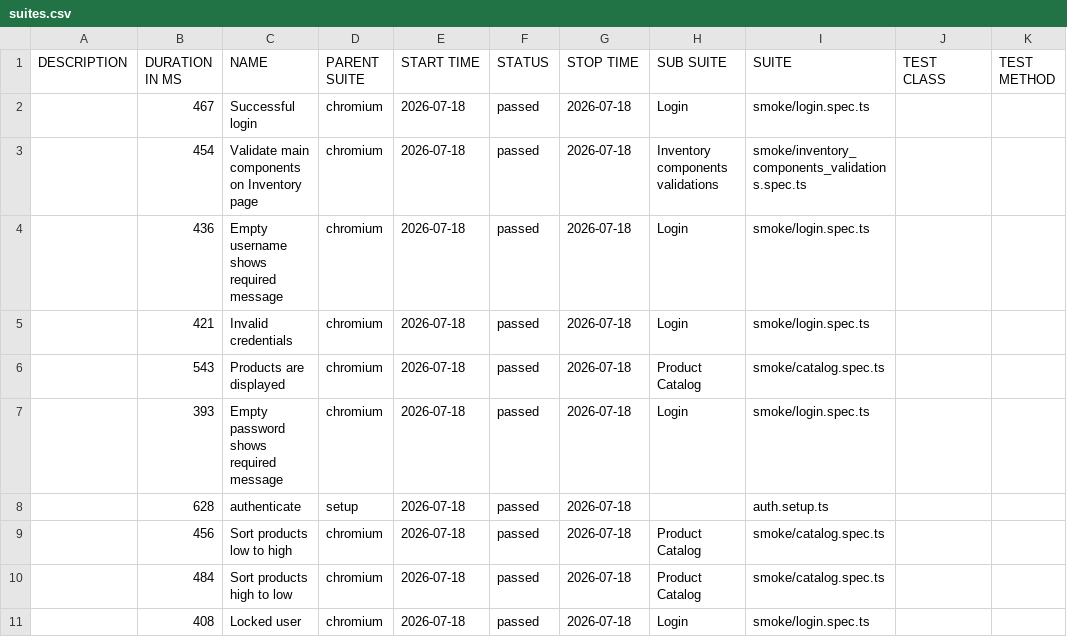
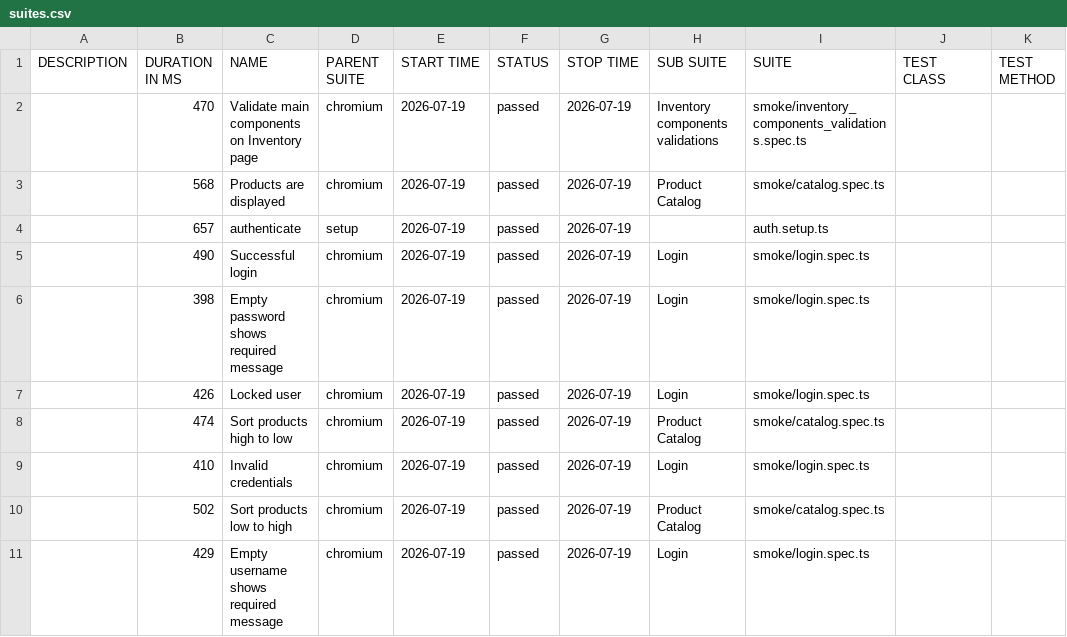
Before and after one commit to dtoseva/test-automation-framework, a CSV file: data/suites.csv, drawn as a sheet.

```diff
--- a/data/suites.csv
+++ b/data/suites.csv
@@ -1,11 +1,11 @@
 "DESCRIPTION","DURATION IN MS","NAME","PARENT SUITE","START TIME","STATUS","STOP TIME","SUB SUITE","SUITE","TEST CLASS","TEST METHOD"
-"","467","Successful login","chromium","2026-07-18","passed","2026-07-18","Login","smoke/login.spec.ts","",""
-"","454","Validate main components on Inventory page","chromium","2026-07-18","passed","2026-07-18","Inventory components validations","smoke/inventory_components_validations.spec.ts","",""
-"","436","Empty username shows required message","chromium","2026-07-18","passed","2026-07-18","Login","smoke/login.spec.ts","",""
-"","421","Invalid credentials","chromium","2026-07-18","passed","2026-07-18","Login","smoke/login.spec.ts","",""
-"","543","Products are displayed","chromium","2026-07-18","passed","2026-07-18","Product Catalog","smoke/catalog.spec.ts","",""
-"","393","Empty password shows required message","chromium","2026-07-18","passed","2026-07-18","Login","smoke/login.spec.ts","",""
-"","628","authenticate","setup","2026-07-18","passed","2026-07-18","","auth.setup.ts","",""
-"","456","Sort products low to high","chromium","2026-07-18","passed","2026-07-18","Product Catalog","smoke/catalog.spec.ts","",""
-"","484","Sort products high to low","chromium","2026-07-18","passed","2026-07-18","Product Catalog","smoke/catalog.spec.ts","",""
-"","408","Locked user","chromium","2026-07-18","passed","2026-07-18","Login","smoke/login.spec.ts","",""
+"","470","Validate main components on Inventory page","chromium","2026-07-19","passed","2026-07-19","Inventory components validations","smoke/inventory_components_validations.spec.ts","",""
+"","568","Products are displayed","chromium","2026-07-19","passed","2026-07-19","Product Catalog","smoke/catalog.spec.ts","",""
+"","657","authenticate","setup","2026-07-19","passed","2026-07-19","","auth.setup.ts","",""
+"","490","Successful login","chromium","2026-07-19","passed","2026-07-19","Login","smoke/login.spec.ts","",""
+"","398","Empty password shows required message","chromium","2026-07-19","passed","2026-07-19","Login","smoke/login.spec.ts","",""
+"","426","Locked user","chromium","2026-07-19","passed","2026-07-19","Login","smoke/login.spec.ts","",""
+"","474","Sort products high to low","chromium","2026-07-19","passed","2026-07-19","Product Catalog","smoke/catalog.spec.ts","",""
+"","410","Invalid credentials","chromium","2026-07-19","passed","2026-07-19","Login","smoke/login.spec.ts","",""
+"","502","Sort products low to high","chromium","2026-07-19","passed","2026-07-19","Product Catalog","smoke/catalog.spec.ts","",""
+"","429","Empty username shows required message","chromium","2026-07-19","passed","2026-07-19","Login","smoke/login.spec.ts","",""
```
Also changed, not shown: 40 other files.
